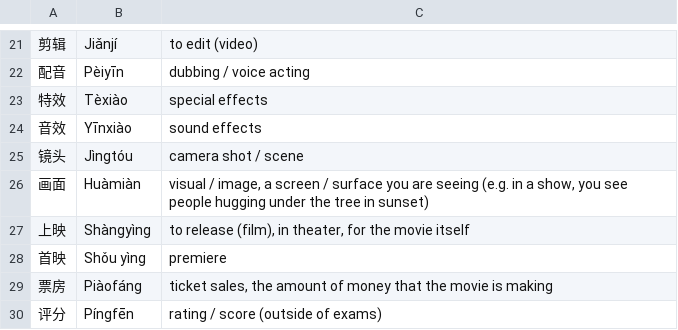
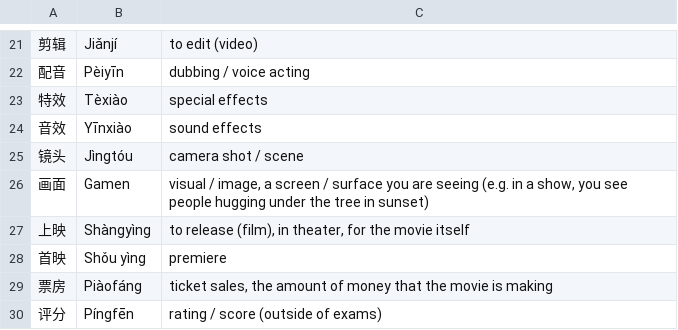
Before and after one commit to phoenixbodger/flutter_flashcard, a CSV file: assets/assets/decks/Expressions_for_TV_and_Movies.csv, drawn as a sheet; only a part is shown, gaps mark what is left out; the diff names each change by its address in the sheet, - before the commit and + after, or states it on an @@ line.

```diff
--- a/assets/assets/decks/Expressions_for_TV_and_Movies.csv
+++ b/assets/assets/decks/Expressions_for_TV_and_Movies.csv
-B26: Huàmiàn
+B26: Gamen
```
Also changed, not shown: 3 other files.
